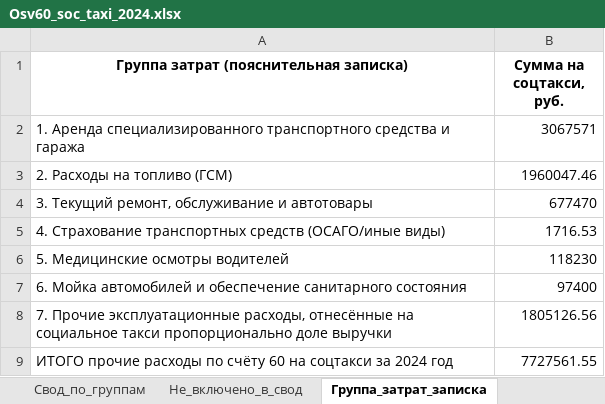
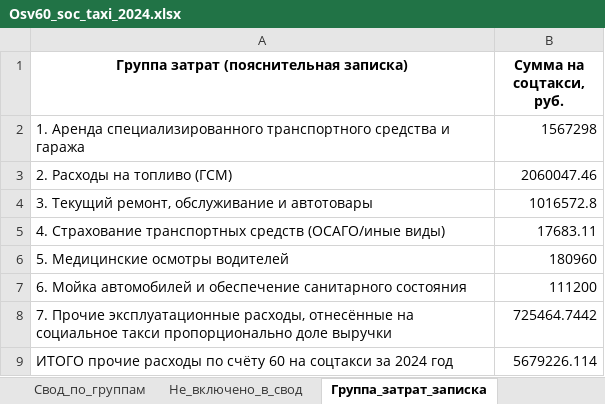
Before and after one commit to kraskimira89-spec/taganay_svod_2024, an Excel workbook: Osv60_soc_taxi_2024.xlsx, sheet Группа_затрат_записка, drawn as a sheet; values as stored, in another font and other column widths than the file's, no borders; the diff names each change by its address in the sheet, - before the commit and + after, or states it on an @@ line.

```diff
--- a/Osv60_soc_taxi_2024.xlsx (sheet Группа_затрат_записка)
+++ b/Osv60_soc_taxi_2024.xlsx (sheet Группа_затрат_записка)
-B2 (Сумма на соцтакси, руб.): 3067571
+B2 (Сумма на соцтакси, руб.): 1567298
-B3 (Сумма на соцтакси, руб.): 1960047.46
+B3 (Сумма на соцтакси, руб.): 2060047.46
-B4 (Сумма на соцтакси, руб.): 677470
+B4 (Сумма на соцтакси, руб.): 1016572.8
-B5 (Сумма на соцтакси, руб.): 1716.53
+B5 (Сумма на соцтакси, руб.): 17683.11
-B6 (Сумма на соцтакси, руб.): 118230
+B6 (Сумма на соцтакси, руб.): 180960
-B7 (Сумма на соцтакси, руб.): 97400
+B7 (Сумма на соцтакси, руб.): 111200
-B8 (Сумма на соцтакси, руб.): 1805126.56
+B8 (Сумма на соцтакси, руб.): 725464.7442
-B9 (Сумма на соцтакси, руб.): 7727561.55
+B9 (Сумма на соцтакси, руб.): 5679226.114
```
Also changed, not shown: sheet Не_включено_в_свод, sheet Строки_ОСВ60, sheet Свод_по_группам, Itog_personal_vznosy_2024.xlsx, Osv60_soc_taxi_2025.xlsx, 25 other files.
